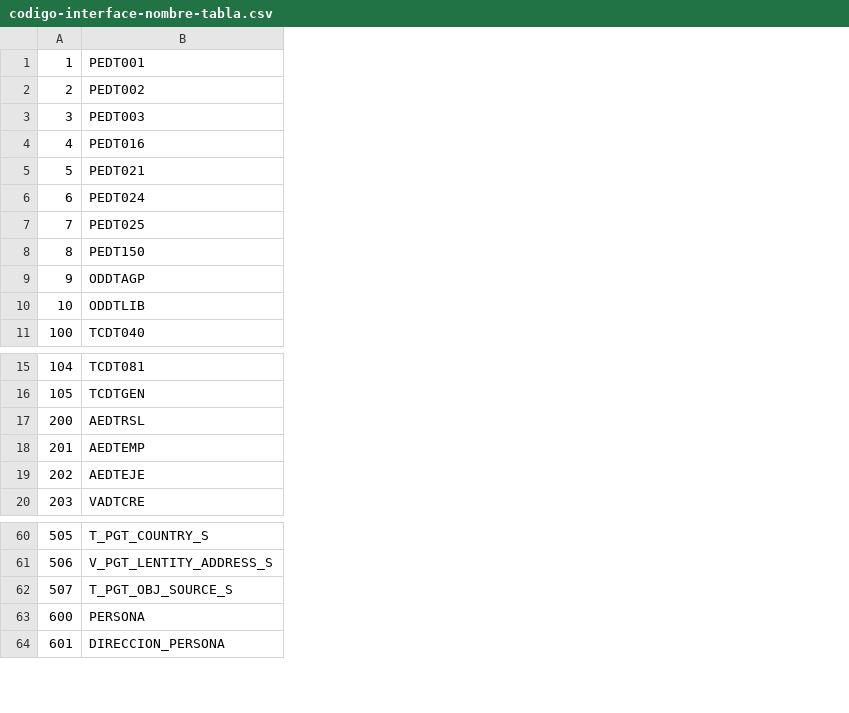
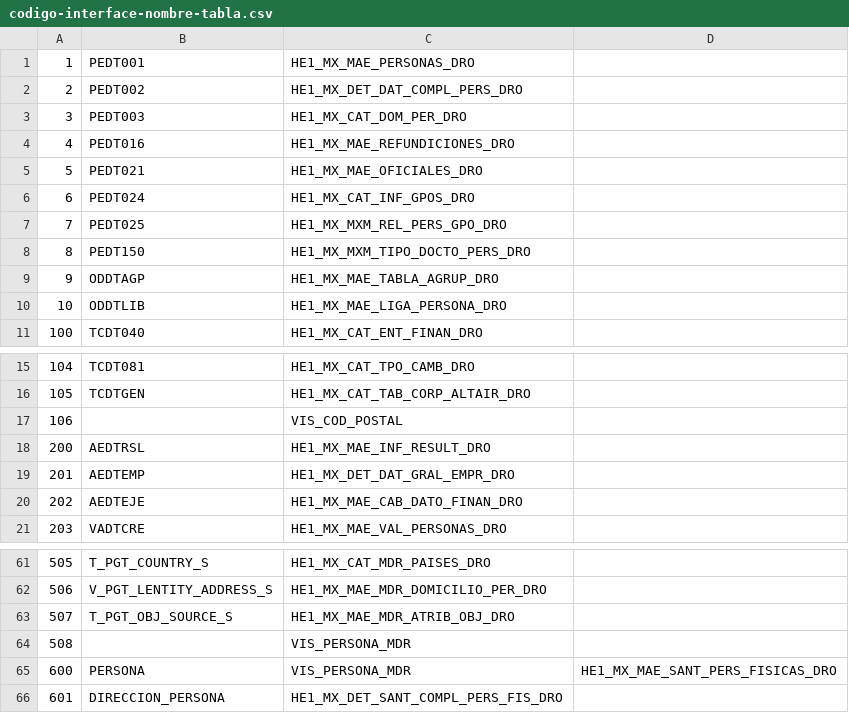
Before and after one commit to Donchurru/ConfigFilesUtils, a CSV file: codigo-interface-nombre-tabla.csv, drawn as a sheet; only a part is shown, gaps mark what is left out; the diff names each change by its address in the sheet, - before the commit and + after, or states it on an @@ line.

Commit message:
Nuevos scripts para cambiar de nombre origen a destino

```diff
--- a/codigo-interface-nombre-tabla.csv
+++ b/codigo-interface-nombre-tabla.csv
+column C, rows 1-11: HE1_MX_MAE_PERSONAS_DRO | HE1_MX_DET_DAT_COMPL_PERS_DRO | HE1_MX_CAT_DOM_PER_DRO | HE1_MX_MAE_REFUNDICIONES_DRO | HE1_MX_MAE_OFICIALES_DRO | HE1_MX_CAT_INF_GPOS_DRO | HE1_MX_MXM_REL_PERS_GPO_DRO | HE1_MX_MXM_TIPO_DOCTO_PERS_DRO | HE1_MX_MAE_TABLA_AGRUP_DRO | HE1_MX_MAE_LIGA_PERSONA_DRO | HE1_MX_CAT_ENT_FINAN_DRO; rows 15-16: HE1_MX_CAT_TPO_CAMB_DRO | HE1_MX_CAT_TAB_CORP_ALTAIR_DRO; rows 18-21: HE1_MX_MAE_INF_RESULT_DRO | HE1_MX_DET_DAT_GRAL_EMPR_DRO | HE1_MX_MAE_CAB_DATO_FINAN_DRO | HE1_MX_MAE_VAL_PERSONAS_DRO; rows 61-63: HE1_MX_CAT_MDR_PAISES_DRO | HE1_MX_MAE_MDR_DOMICILIO_PER_DRO | HE1_MX_MAE_MDR_ATRIB_OBJ_DRO; rows 65-66: VIS_PERSONA_MDR | HE1_MX_DET_SANT_COMPL_PERS_FIS_DRO
+column D, row 65: HE1_MX_MAE_SANT_PERS_FISICAS_DRO
+row 17: 106 |  | VIS_COD_POSTAL
+row 64: 508 |  | VIS_PERSONA_MDR
```
Also changed, not shown: 2 other files.
